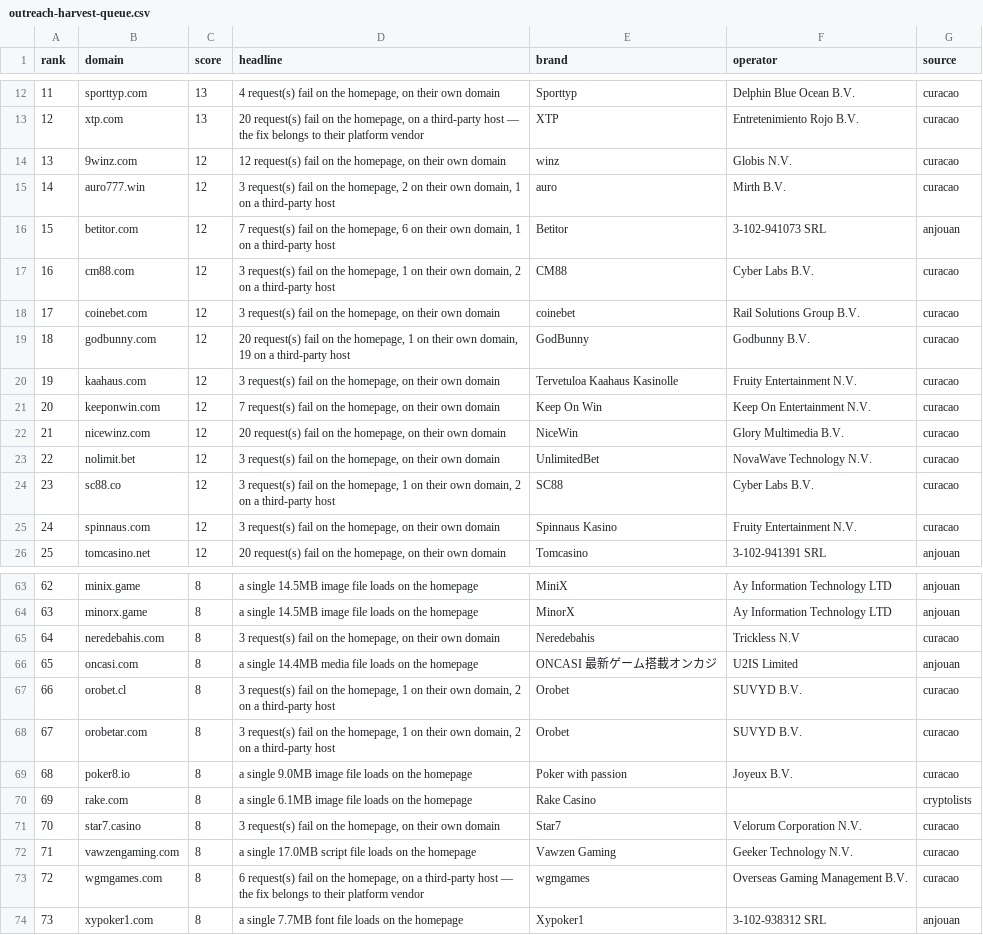
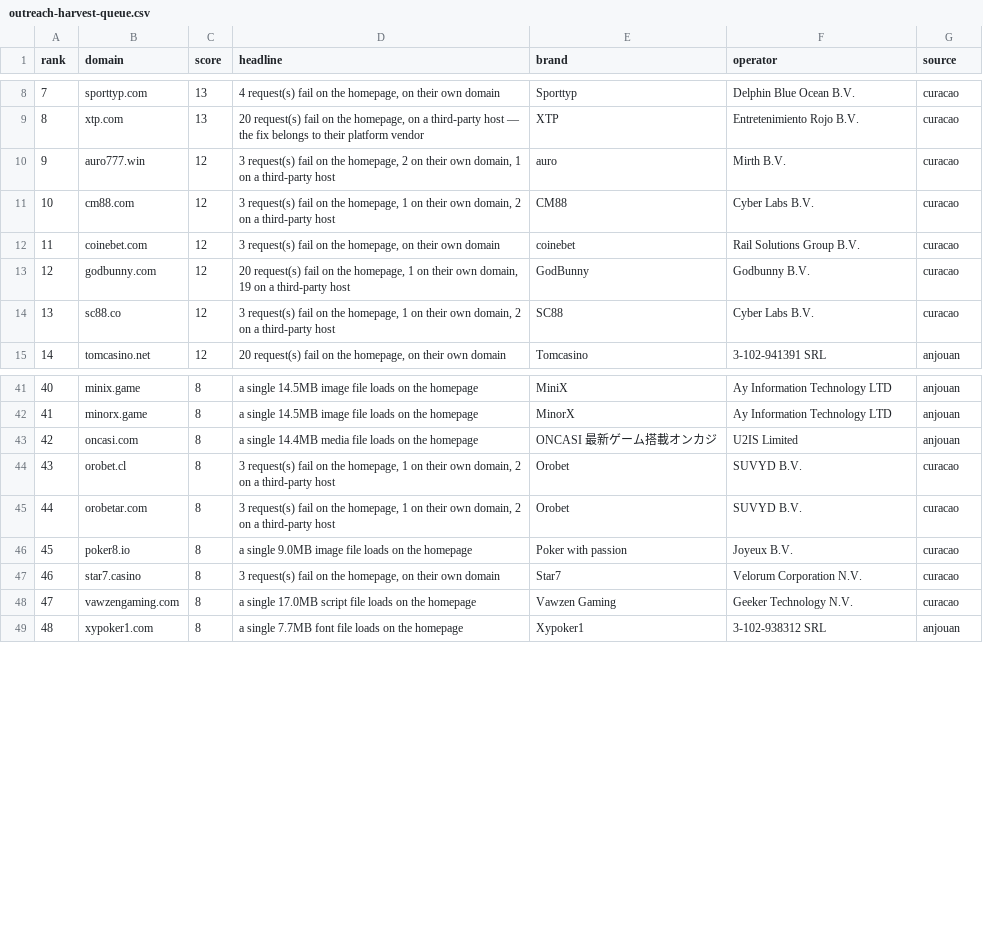
Before and after one commit to OliverD25/swift-secure, a CSV file: research/outreach-harvest-queue.csv, drawn as a sheet; only a part is shown, gaps mark what is left out; the diff covers the shown part only; the diff names each change by its address in the sheet, - before the commit and + after, or states it on an @@ line.

```diff
--- a/research/outreach-harvest-queue.csv
+++ b/research/outreach-harvest-queue.csv
@@ column A (rank) renumbered from row 3 down @@
-row 14: 13 | 9winz.com | 12 | 12 request(s) fail on the homepage, on their own domain | winz | Globis N.V. | curacao
-row 16: 15 | betitor.com | 12 | 7 request(s) fail on the homepage, 6 on their own domain, 1 on a third-party host | Betitor | 3-102-941073 SRL | anjouan
-row 20: 19 | kaahaus.com | 12 | 3 request(s) fail on the homepage, on their own domain | Tervetuloa Kaahaus Kasinolle | Fruity Entertainment N.V. | curacao
-row 21: 20 | keeponwin.com | 12 | 7 request(s) fail on the homepage, on their own domain | Keep On Win | Keep On Entertainment N.V. | curacao
-row 22: 21 | nicewinz.com | 12 | 20 request(s) fail on the homepage, on their own domain | NiceWin | Glory Multimedia B.V. | curacao
-row 23: 22 | nolimit.bet | 12 | 3 request(s) fail on the homepage, on their own domain | UnlimitedBet | NovaWave Technology N.V. | curacao
-row 25: 24 | spinnaus.com | 12 | 3 request(s) fail on the homepage, on their own domain | Spinnaus Kasino | Fruity Entertainment N.V. | curacao
-row 65: 64 | neredebahis.com | 8 | 3 request(s) fail on the homepage, on their own domain | Neredebahis | Trickless N.V | curacao
-row 70: 69 | rake.com | 8 | a single 6.1MB image file loads on the homepage | Rake Casino |  | cryptolists
-row 73: 72 | wgmgames.com | 8 | 6 request(s) fail on the homepage, on a third-party host — the fix belongs to their platform vendor | wgmgames | Overseas Gaming Management B.V. | curacao
```
Also changed, not shown: 15 removed rows elsewhere in this file, research/outreach-priority.csv, 2 other files.
